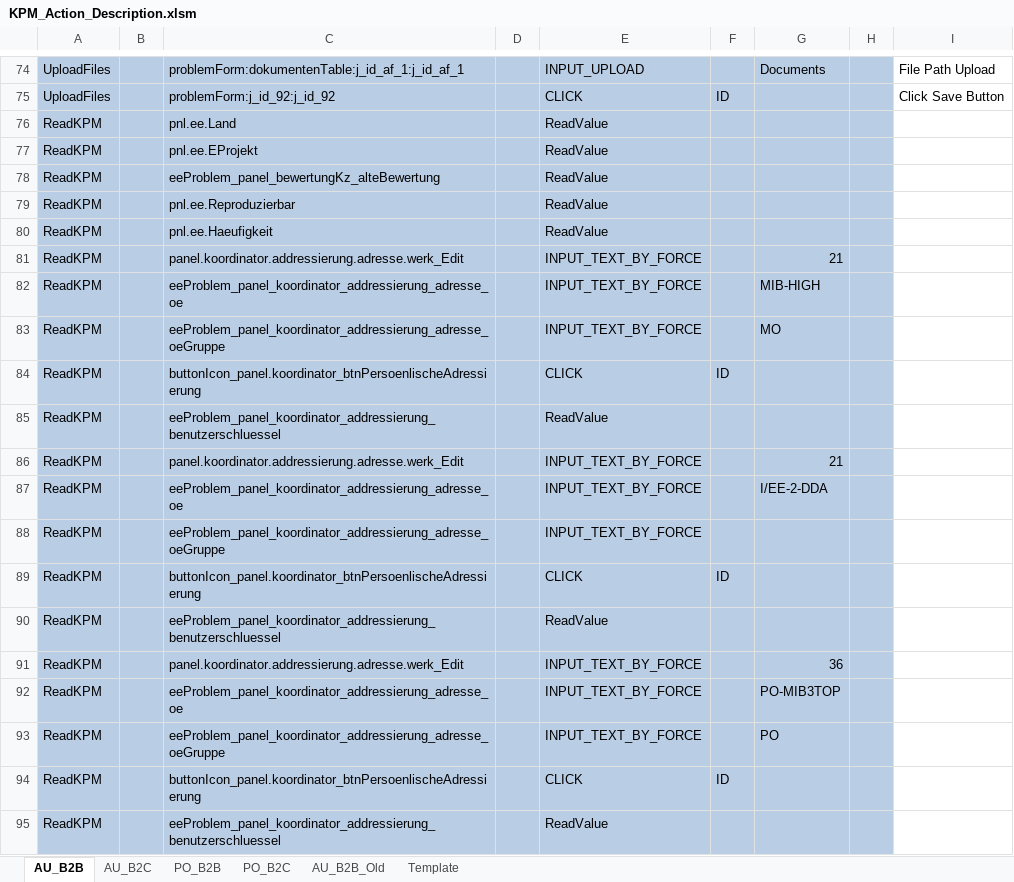
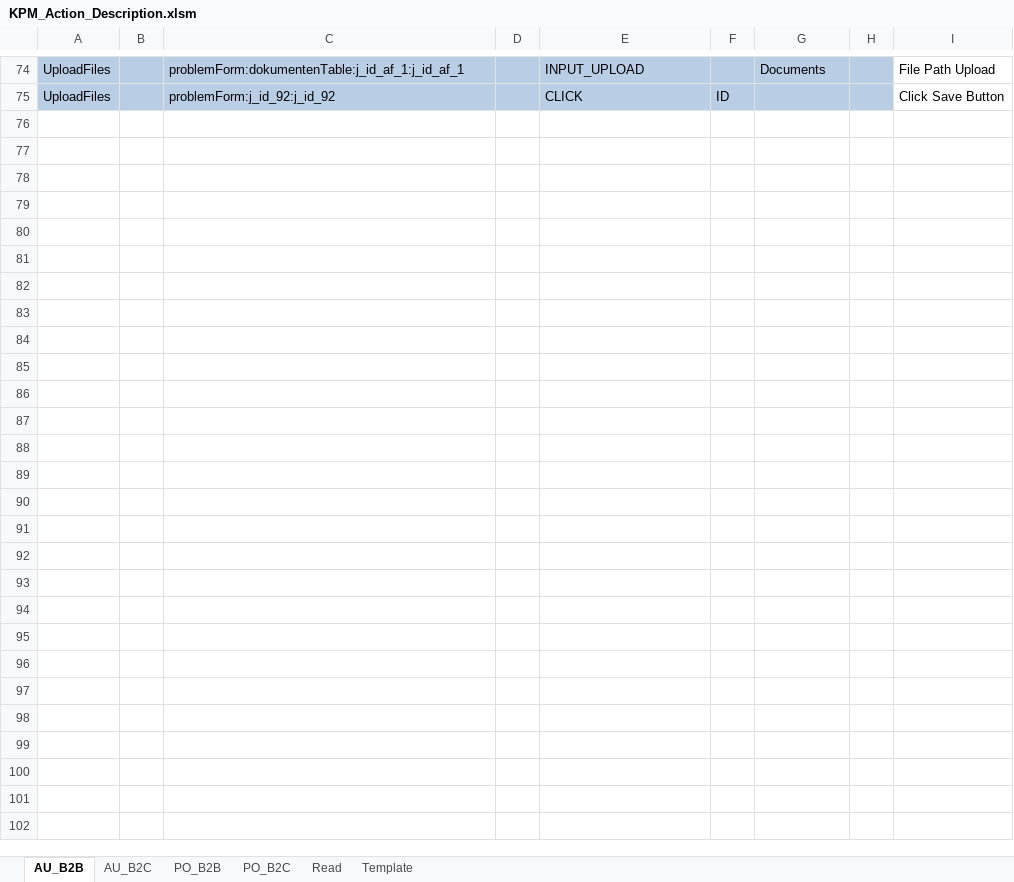
Before and after one commit to Hong822/CS_KPMCreator, an Excel workbook: KPM_Action_Description.xlsm, sheet AU_B2B, drawn as a sheet; only a part is shown, gaps mark what is left out; values as stored, in another font and other column widths than the file's, no borders; the diff covers the shown part only; the diff names each change by its address in the sheet, - before the commit and + after, or states it on an @@ line.

```diff
--- a/KPM_Action_Description.xlsm (sheet AU_B2B)
+++ b/KPM_Action_Description.xlsm (sheet AU_B2B)
-sheet tab: AU_B2B_Old
+sheet tab: Read
-row 76: ReadKPM |  | pnl.ee.Land |  | ReadValue
-row 77: ReadKPM |  | pnl.ee.EProjekt |  | ReadValue
-row 78: ReadKPM |  | eeProblem_panel_bewertungKz_alteBewertung |  | ReadValue
-row 79: ReadKPM |  | pnl.ee.Reproduzierbar |  | ReadValue
-row 80: ReadKPM |  | pnl.ee.Haeufigkeit |  | ReadValue
-row 81: ReadKPM |  | panel.koordinator.addressierung.adresse.werk_Edit |  | INPUT_TEXT_BY_FORCE |  | 21
-row 82: ReadKPM |  | eeProblem_panel_koordinator_addressierung_adresse_oe |  | INPUT_TEXT_BY_FORCE |  | MIB-HIGH
-row 83: ReadKPM |  | eeProblem_panel_koordinator_addressierung_adresse_oeGruppe |  | INPUT_TEXT_BY_FORCE |  | MO
-row 84: ReadKPM |  | buttonIcon_panel.koordinator_btnPersoenlischeAdressierung |  | CLICK | ID
-row 85: ReadKPM |  | eeProblem_panel_koordinator_addressierung_benutzerschluessel |  | ReadValue
-row 86: ReadKPM |  | panel.koordinator.addressierung.adresse.werk_Edit |  | INPUT_TEXT_BY_FORCE |  | 21
-row 87: ReadKPM |  | eeProblem_panel_koordinator_addressierung_adresse_oe |  | INPUT_TEXT_BY_FORCE |  | I/EE-2-DDA
-row 88: ReadKPM |  | eeProblem_panel_koordinator_addressierung_adresse_oeGruppe |  | INPUT_TEXT_BY_FORCE
-row 89: ReadKPM |  | buttonIcon_panel.koordinator_btnPersoenlischeAdressierung |  | CLICK | ID
-row 90: ReadKPM |  | eeProblem_panel_koordinator_addressierung_benutzerschluessel |  | ReadValue
-row 91: ReadKPM |  | panel.koordinator.addressierung.adresse.werk_Edit |  | INPUT_TEXT_BY_FORCE |  | 36
-row 92: ReadKPM |  | eeProblem_panel_koordinator_addressierung_adresse_oe |  | INPUT_TEXT_BY_FORCE |  | PO-MIB3TOP
-row 93: ReadKPM |  | eeProblem_panel_koordinator_addressierung_adresse_oeGruppe |  | INPUT_TEXT_BY_FORCE |  | PO
-row 94: ReadKPM |  | buttonIcon_panel.koordinator_btnPersoenlischeAdressierung |  | CLICK | ID
-row 95: ReadKPM |  | eeProblem_panel_koordinator_addressierung_benutzerschluessel |  | ReadValue
```
Also changed, not shown: 12 removed rows elsewhere in this sheet, sheet Read, 4 other files.
